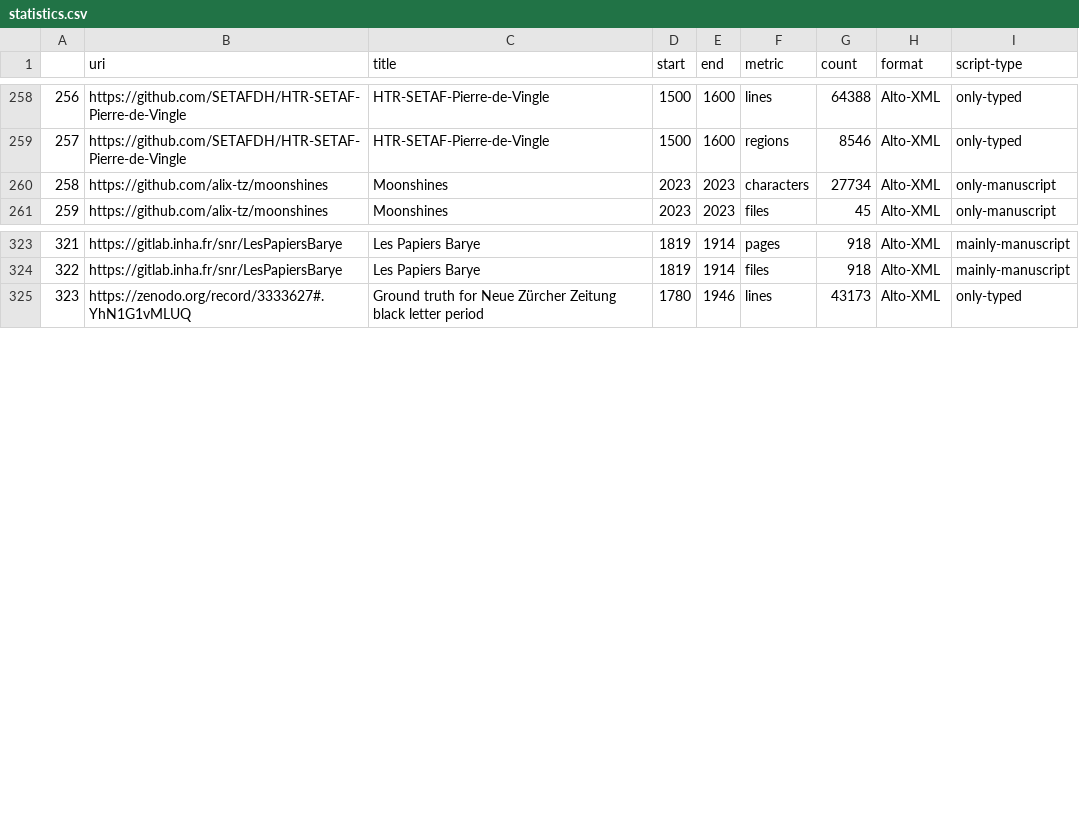
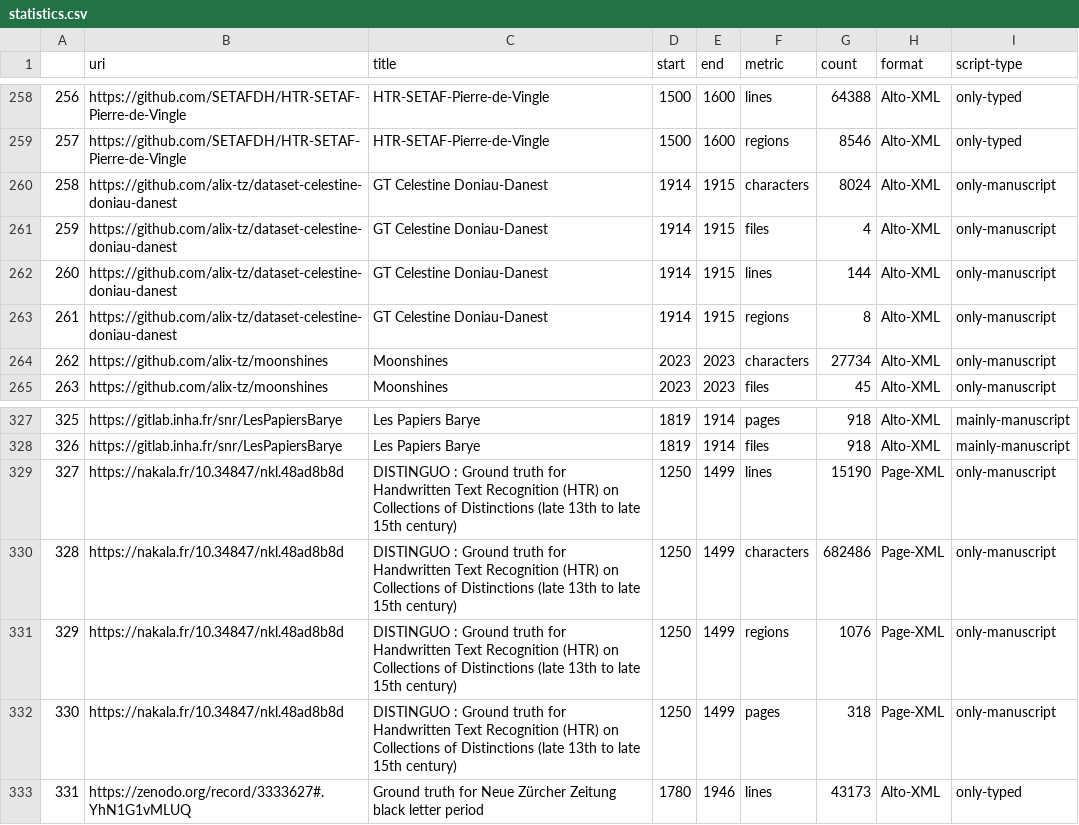
Before and after one commit to HTR-United/htr-united, a CSV file: statistics.csv, drawn as a sheet; only a part is shown, gaps mark what is left out; addresses are those after the commit; the diff names each change by its address in the sheet, - before the commit and + after, or states it on an @@ line.

```diff
--- a/statistics.csv
+++ b/statistics.csv
+row 260: 258 | https://github.com/alix-tz/dataset-celestine-doniau-danest | GT Celestine Doniau-Danest | 1914 | 1915 | characters | 8024 | Alto-XML | only-manuscript
+row 261: 259 | https://github.com/alix-tz/dataset-celestine-doniau-danest | GT Celestine Doniau-Danest | 1914 | 1915 | files | 4 | Alto-XML | only-manuscript
+row 262: 260 | https://github.com/alix-tz/dataset-celestine-doniau-danest | GT Celestine Doniau-Danest | 1914 | 1915 | lines | 144 | Alto-XML | only-manuscript
+row 263: 261 | https://github.com/alix-tz/dataset-celestine-doniau-danest | GT Celestine Doniau-Danest | 1914 | 1915 | regions | 8 | Alto-XML | only-manuscript
@@ column A renumbered from row 264 down @@
+row 329: 327 | https://nakala.fr/10.34847/nkl.48ad8b8d | DISTINGUO : Ground truth for Handwritten Text Recognition (HTR) on Collections of Distinctions (late 13th to late 15th century) | 1250 | 1499 | lines | 15190 | Page-XML | only-manuscript
+row 330: 328 | https://nakala.fr/10.34847/nkl.48ad8b8d | DISTINGUO : Ground truth for Handwritten Text Recognition (HTR) on Collections of Distinctions (late 13th to late 15th century) | 1250 | 1499 | characters | 682486 | Page-XML | only-manuscript
+row 331: 329 | https://nakala.fr/10.34847/nkl.48ad8b8d | DISTINGUO : Ground truth for Handwritten Text Recognition (HTR) on Collections of Distinctions (late 13th to late 15th century) | 1250 | 1499 | regions | 1076 | Page-XML | only-manuscript
+row 332: 330 | https://nakala.fr/10.34847/nkl.48ad8b8d | DISTINGUO : Ground truth for Handwritten Text Recognition (HTR) on Collections of Distinctions (late 13th to late 15th century) | 1250 | 1499 | pages | 318 | Page-XML | only-manuscript
```
Also changed, not shown: 3 other files.
